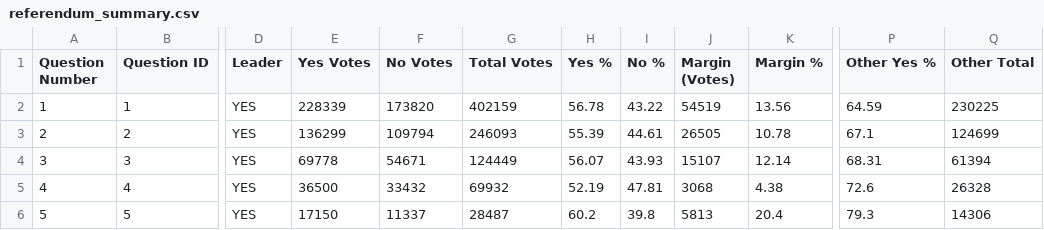
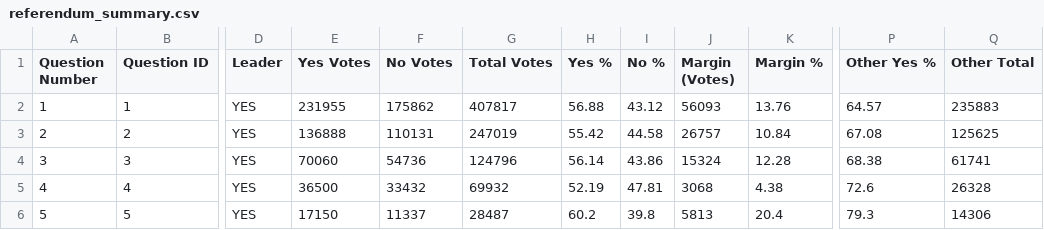
Before and after one commit to J7892/abresults, a CSV file: data/referendum_summary.csv, drawn as a sheet; only a part is shown, gaps mark what is left out; the diff covers the shown part only; the diff names each change by its address in the sheet, - before the commit and + after, or states it on an @@ line.

```diff
--- a/data/referendum_summary.csv
+++ b/data/referendum_summary.csv
-E2 (Yes Votes): 228339
+E2 (Yes Votes): 231955
-F2 (No Votes): 173820
+F2 (No Votes): 175862
-G2 (Total Votes): 402159
+G2 (Total Votes): 407817
-H2 (Yes %): 56.78
+H2 (Yes %): 56.88
-I2 (No %): 43.22
+I2 (No %): 43.12
-J2 (Margin (Votes)): 54519
+J2 (Margin (Votes)): 56093
-K2 (Margin %): 13.56
+K2 (Margin %): 13.76
-P2 (Other Yes %): 64.59
+P2 (Other Yes %): 64.57
-Q2 (Other Total): 230225
+Q2 (Other Total): 235883
-E3 (Yes Votes): 136299
+E3 (Yes Votes): 136888
-F3 (No Votes): 109794
+F3 (No Votes): 110131
-G3 (Total Votes): 246093
+G3 (Total Votes): 247019
-H3 (Yes %): 55.39
+H3 (Yes %): 55.42
-I3 (No %): 44.61
+I3 (No %): 44.58
-J3 (Margin (Votes)): 26505
+J3 (Margin (Votes)): 26757
-K3 (Margin %): 10.78
+K3 (Margin %): 10.84
-P3 (Other Yes %): 67.1
+P3 (Other Yes %): 67.08
-Q3 (Other Total): 124699
+Q3 (Other Total): 125625
-E4 (Yes Votes): 69778
+E4 (Yes Votes): 70060
-F4 (No Votes): 54671
+F4 (No Votes): 54736
-G4 (Total Votes): 124449
+G4 (Total Votes): 124796
-H4 (Yes %): 56.07
+H4 (Yes %): 56.14
-I4 (No %): 43.93
+I4 (No %): 43.86
-J4 (Margin (Votes)): 15107
+J4 (Margin (Votes)): 15324
-K4 (Margin %): 12.14
+K4 (Margin %): 12.28
-P4 (Other Yes %): 68.31
+P4 (Other Yes %): 68.38
-Q4 (Other Total): 61394
+Q4 (Other Total): 61741
```
Also changed, not shown: 45 edited cells elsewhere in this file, data/riding_results.csv, 2 other files.
